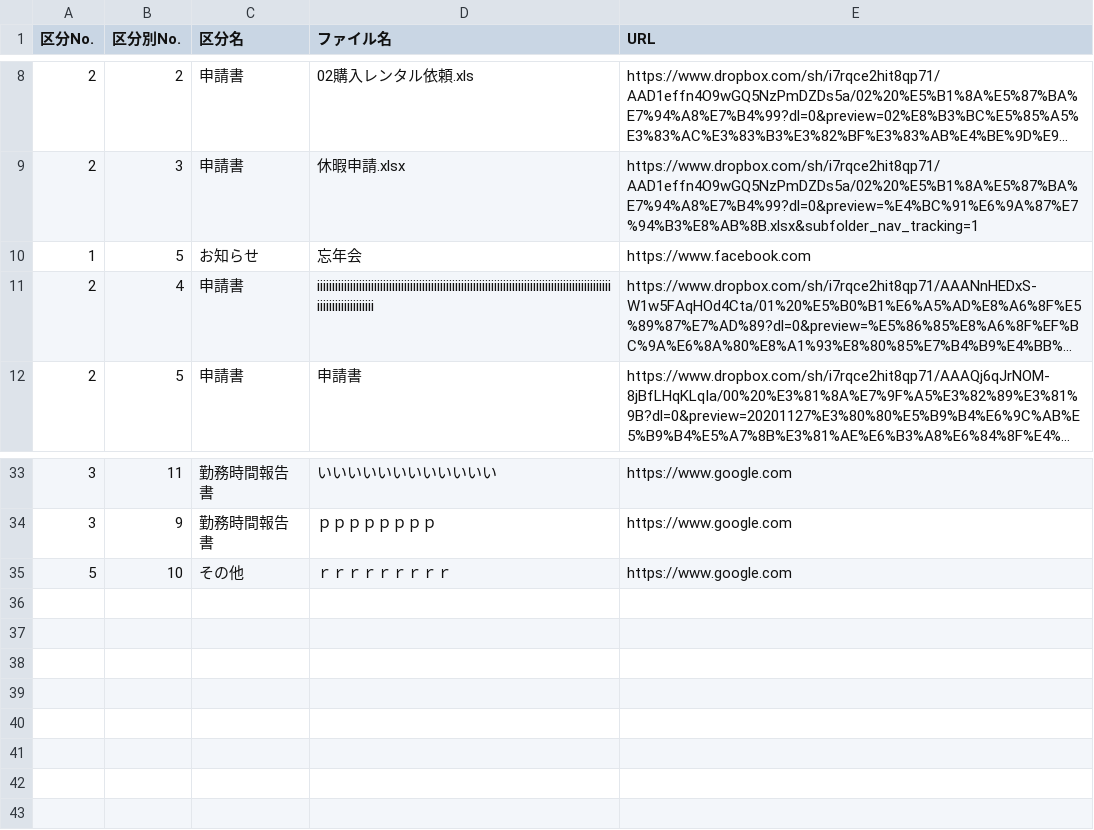
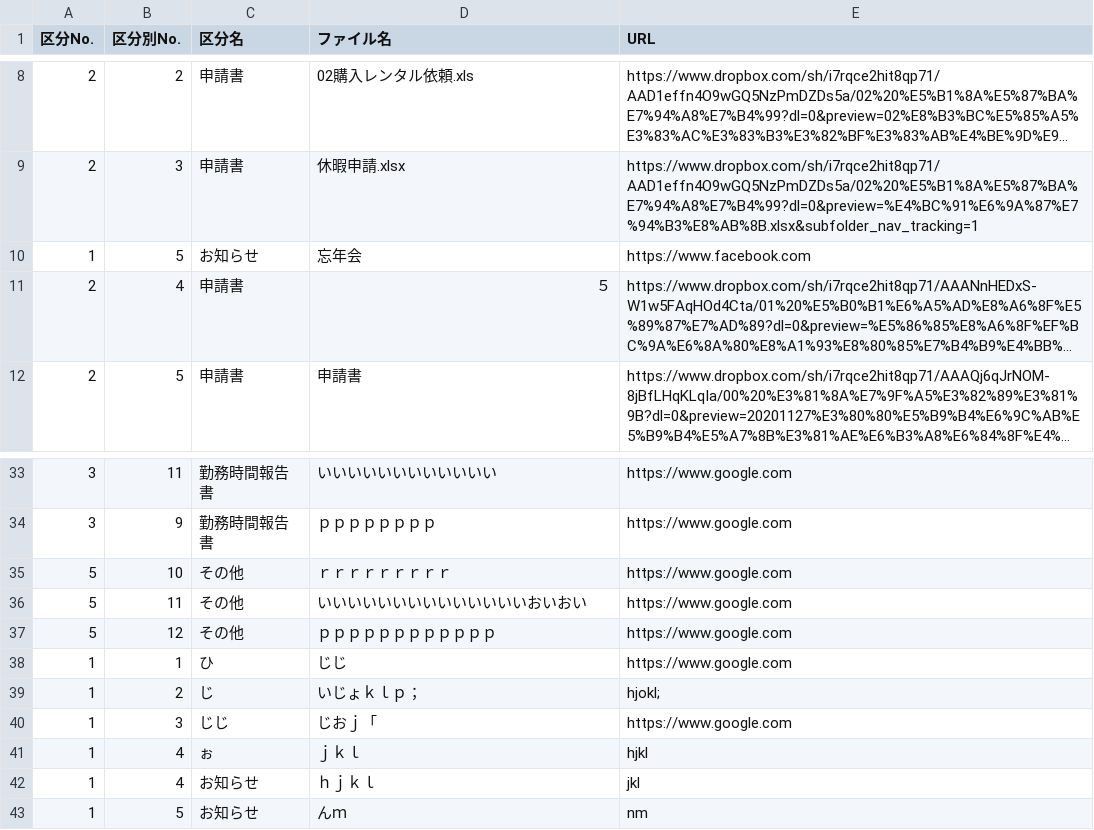
Before and after one commit to shotarohifumi/homepage, a CSV file: showfile.csv, drawn as a sheet; only a part is shown, gaps mark what is left out; long unchanged cells end in …; the diff names each change by its address in the sheet, - before the commit and + after, or states it on an @@ line.

```diff
--- a/showfile.csv
+++ b/showfile.csv
-D11 (ファイル名): iiiiiiiiiiiiiiiiiiiiiiiiiiiiiiiiiiiiiiiiiiiiiiiiiiiiiiiiiiiiiiiiiiiiiiiiiiiiiiiiiiiiiiiiiiiiiiiiiiiiiiiiiiiiiiiiiiiii
+D11 (ファイル名): ５
+row 36: 5 | 11 | その他 | いいいいいいいいいいいいいいおいおい | https://www.google.com
+row 37: 5 | 12 | その他 | ｐｐｐｐｐｐｐｐｐｐｐｐ | https://www.google.com
+row 38: 1 | 1 | ひ | じじ | https://www.google.com
+row 39: 1 | 2 | じ | いじょｋｌｐ； | hjokl;
+row 40: 1 | 3 | じじ | じおｊ「 | https://www.google.com
+row 41: 1 | 4 | ぉ | ｊｋｌ | hjkl
+row 42: 1 | 4 | お知らせ | ｈｊｋｌ | jkl
+row 43: 1 | 5 | お知らせ | んｍ | nm
```
Also changed, not shown: 1 other file.
